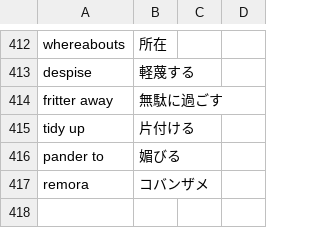
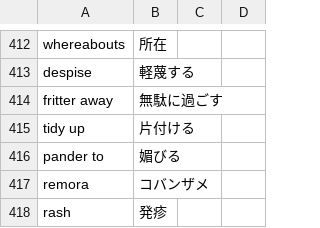
Before and after one commit to 83c2c823b8/derived_storage, a CSV file: englishwords.csv, drawn as a sheet; only a part is shown, gaps mark what is left out.

Commit message:
add

```diff
--- a/englishwords.csv
+++ b/englishwords.csv
@@ -417 +417,2 @@ pander to,媚びる,
 remora,コバンザメ,
+rash,発疹,
```
